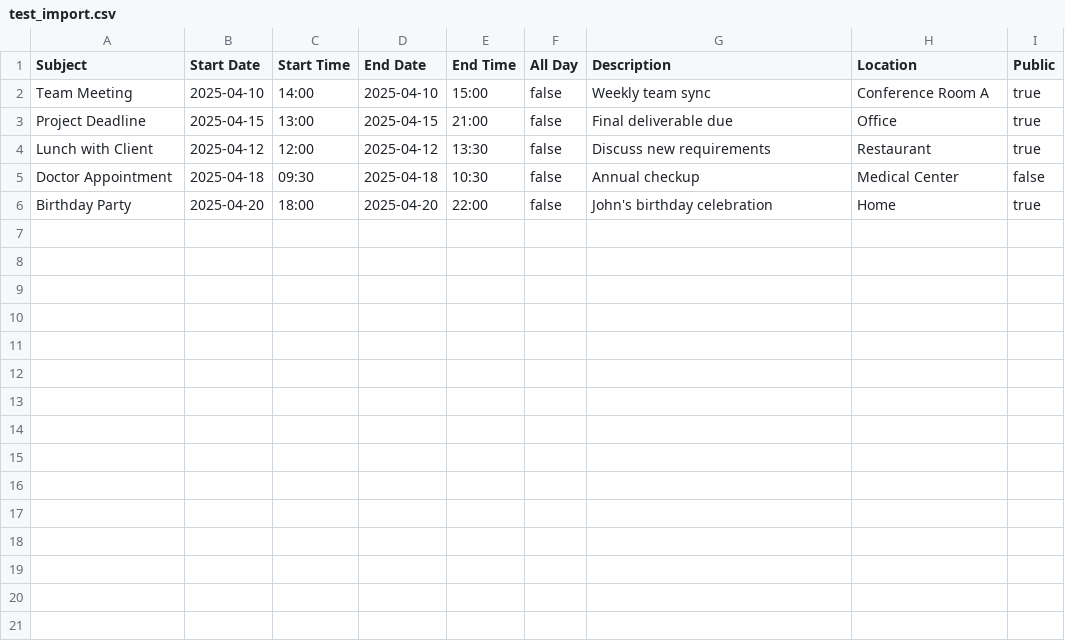
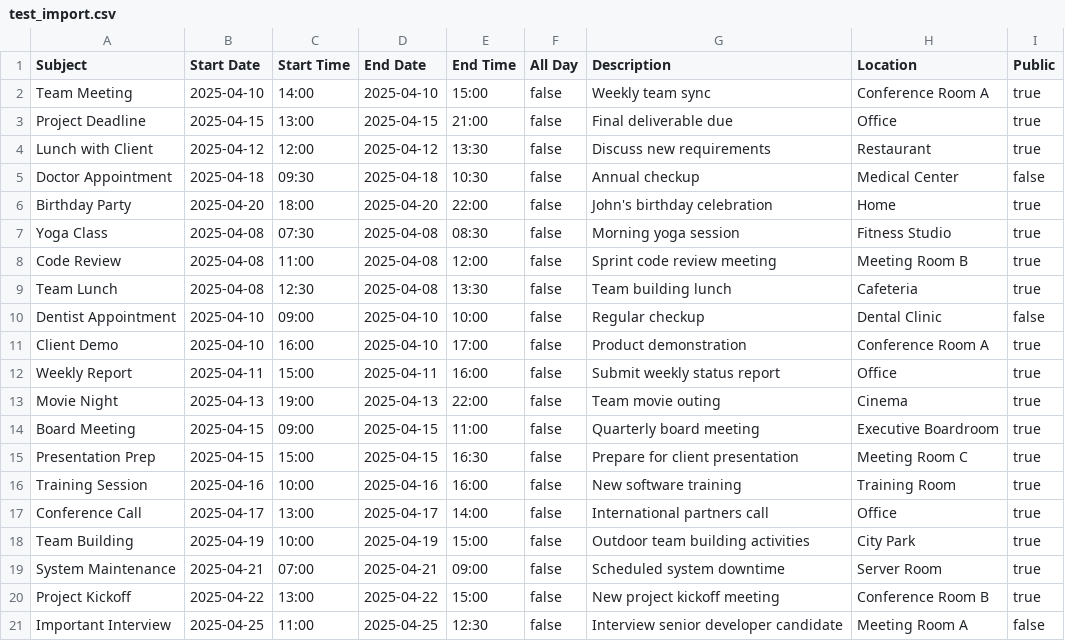
Before and after one commit to yashlad27/PDPAssignment6, a CSV file: test_import.csv, drawn as a sheet; the diff names each change by its address in the sheet, - before the commit and + after, or states it on an @@ line.

```diff
--- a/test_import.csv
+++ b/test_import.csv
+row 7: Yoga Class | 2025-04-08 | 07:30 | 2025-04-08 | 08:30 | false | Morning yoga session | Fitness Studio | true
+row 8: Code Review | 2025-04-08 | 11:00 | 2025-04-08 | 12:00 | false | Sprint code review meeting | Meeting Room B | true
+row 9: Team Lunch | 2025-04-08 | 12:30 | 2025-04-08 | 13:30 | false | Team building lunch | Cafeteria | true
+row 10: Dentist Appointment | 2025-04-10 | 09:00 | 2025-04-10 | 10:00 | false | Regular checkup | Dental Clinic | false
+row 11: Client Demo | 2025-04-10 | 16:00 | 2025-04-10 | 17:00 | false | Product demonstration | Conference Room A | true
+row 12: Weekly Report | 2025-04-11 | 15:00 | 2025-04-11 | 16:00 | false | Submit weekly status report | Office | true
+row 13: Movie Night | 2025-04-13 | 19:00 | 2025-04-13 | 22:00 | false | Team movie outing | Cinema | true
+row 14: Board Meeting | 2025-04-15 | 09:00 | 2025-04-15 | 11:00 | false | Quarterly board meeting | Executive Boardroom | true
+row 15: Presentation Prep | 2025-04-15 | 15:00 | 2025-04-15 | 16:30 | false | Prepare for client presentation | Meeting Room C | true
+row 16: Training Session | 2025-04-16 | 10:00 | 2025-04-16 | 16:00 | false | New software training | Training Room | true
+row 17: Conference Call | 2025-04-17 | 13:00 | 2025-04-17 | 14:00 | false | International partners call | Office | true
+row 18: Team Building | 2025-04-19 | 10:00 | 2025-04-19 | 15:00 | false | Outdoor team building activities | City Park | true
+row 19: System Maintenance | 2025-04-21 | 07:00 | 2025-04-21 | 09:00 | false | Scheduled system downtime | Server Room | true
+row 20: Project Kickoff | 2025-04-22 | 13:00 | 2025-04-22 | 15:00 | false | New project kickoff meeting | Conference Room B | true
+row 21: Important Interview | 2025-04-25 | 11:00 | 2025-04-25 | 12:30 | false | Interview senior developer candidate | Meeting Room A | false
```
Also changed, not shown: 6 other files.
